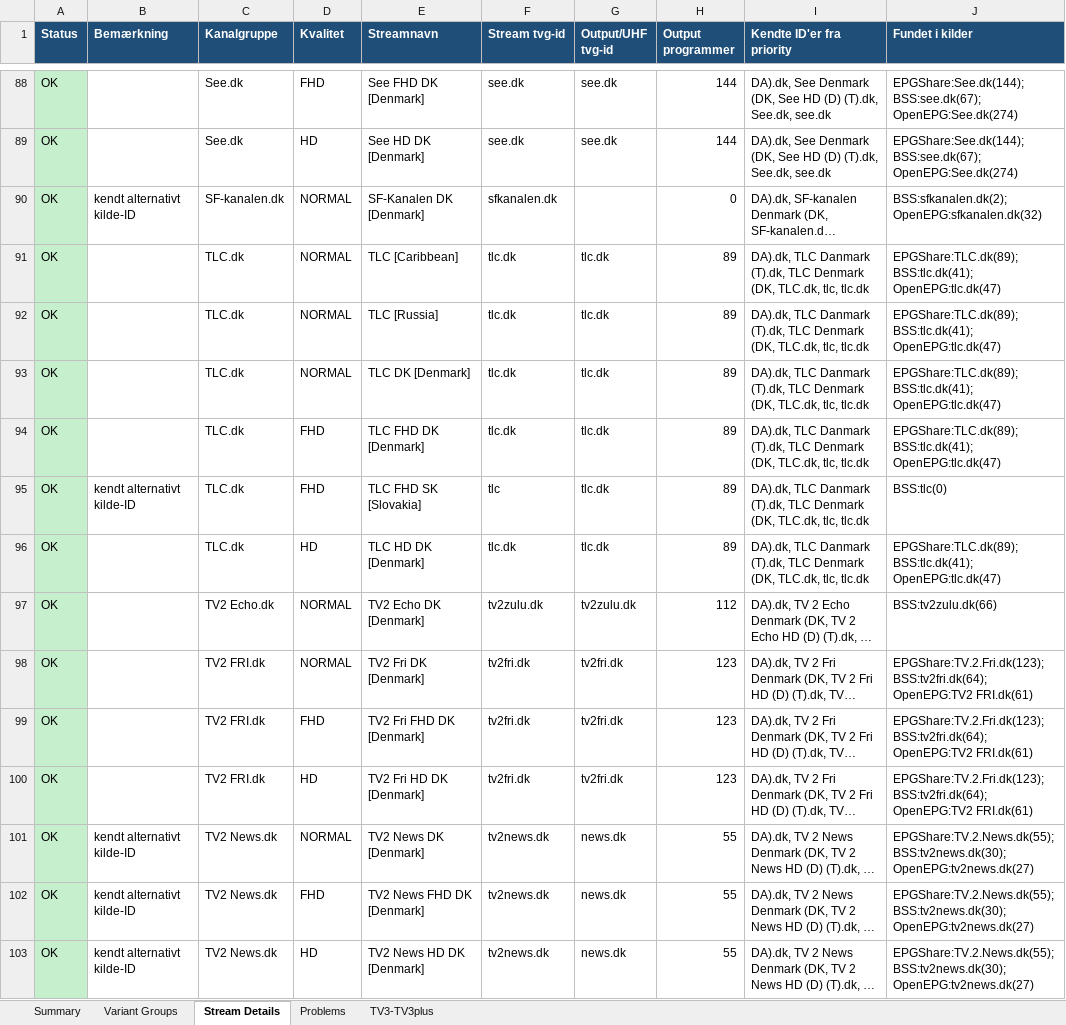
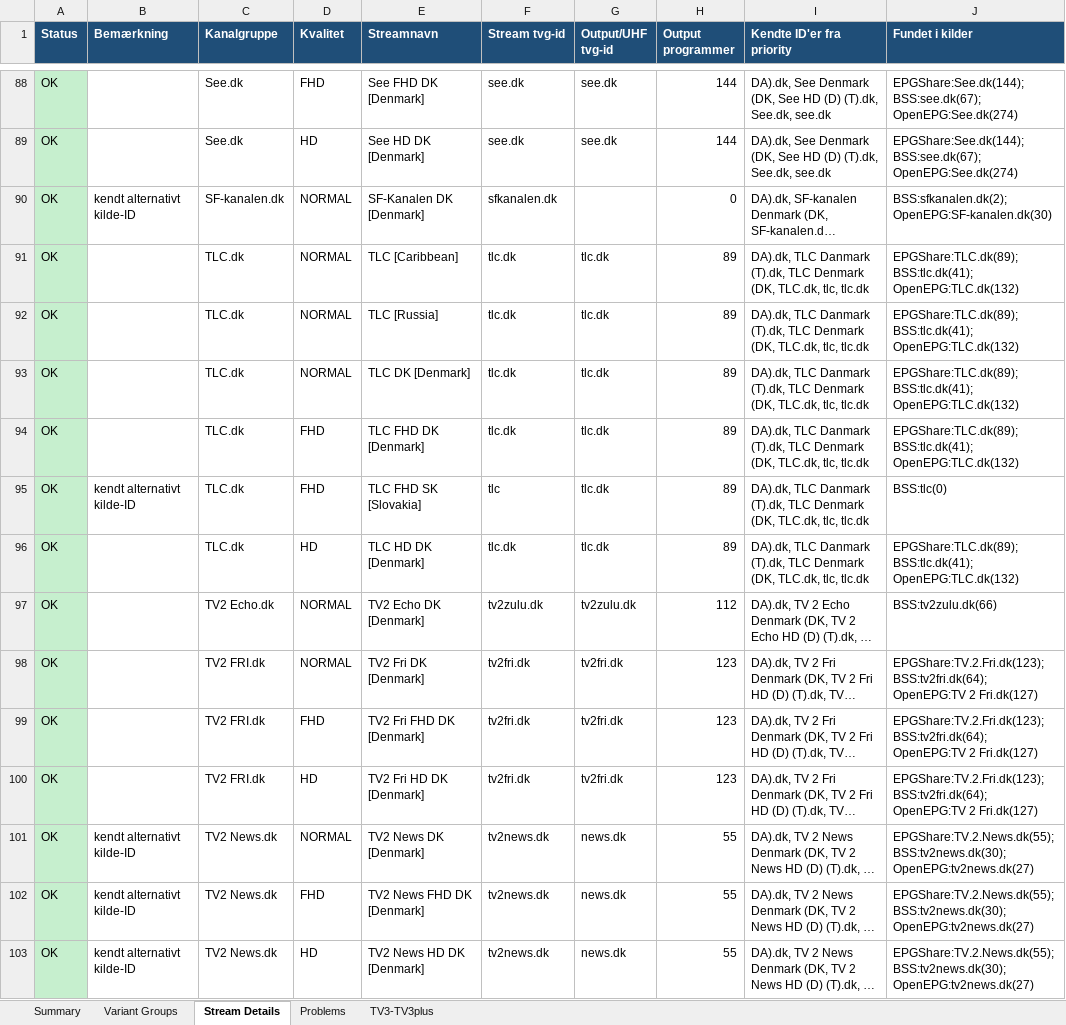
Before and after one commit to flanaganz/epgoal, an Excel workbook: reports/variant_groups_v3.xlsx, sheet Stream Details, drawn as a sheet; only a part is shown, gaps mark what is left out; long unchanged cells end in …; values as stored, in another font and other column widths than the file's, no borders; the diff covers the shown part only; the diff names each change by its address in the sheet, - before the commit and + after, or states it on an @@ line.

```diff
--- a/reports/variant_groups_v3.xlsx (sheet Stream Details)
+++ b/reports/variant_groups_v3.xlsx (sheet Stream Details)
-J90 (Fundet i kilder): BSS:sfkanalen.dk(2); OpenEPG:sfkanalen.dk(32)
+J90 (Fundet i kilder): BSS:sfkanalen.dk(2); OpenEPG:SF-kanalen.dk(30)
-J91:J94 (Fundet i kilder): EPGShare:TLC.dk(89); BSS:tlc.dk(41); OpenEPG:tlc.dk(47)
+J91:J94 (Fundet i kilder): EPGShare:TLC.dk(89); BSS:tlc.dk(41); OpenEPG:TLC.dk(132)
-J96 (Fundet i kilder): EPGShare:TLC.dk(89); BSS:tlc.dk(41); OpenEPG:tlc.dk(47)
+J96 (Fundet i kilder): EPGShare:TLC.dk(89); BSS:tlc.dk(41); OpenEPG:TLC.dk(132)
-J98:J100 (Fundet i kilder): EPGShare:TV.2.Fri.dk(123); BSS:tv2fri.dk(64); OpenEPG:TV2 FRI.dk(61)
+J98:J100 (Fundet i kilder): EPGShare:TV.2.Fri.dk(123); BSS:tv2fri.dk(64); OpenEPG:TV 2 Fri.dk(127)
```
Also changed, not shown: 44 edited cells and cell formats elsewhere in this sheet, sheet Problems, sheet TV3-TV3plus, sheet Summary, sheet Variant Groups, data/danish_artwork_review.xlsx, data/sport_artwork_review.xlsx, 14 other files.
